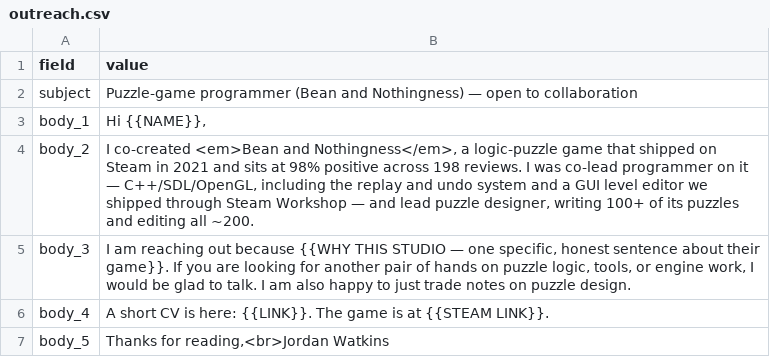
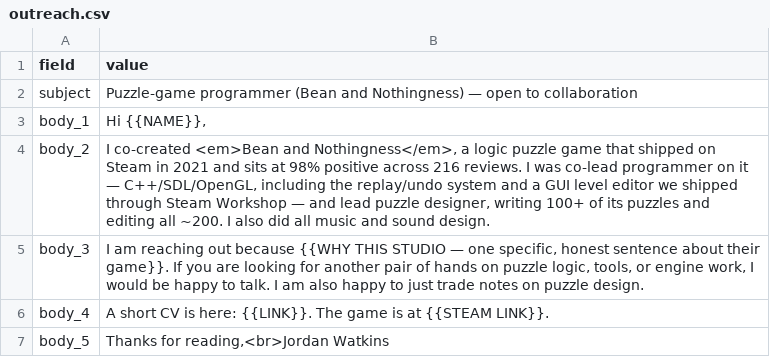
Before and after one commit to incnone/resume, a CSV file: _data/outreach.csv, drawn as a sheet.

```diff
--- a/_data/outreach.csv
+++ b/_data/outreach.csv
@@ -3,4 +3,4 @@ subject,Puzzle-game programmer (Bean and Nothingness) — open to collaboration
 body_1,"Hi {{NAME}},"
-body_2,"I co-created <em>Bean and Nothingness</em>, a logic-puzzle game that shipped on Steam in 2021 and sits at 98% positive across 198 reviews. I was co-lead programmer on it — C++/SDL/OpenGL, including the replay and undo system and a GUI level editor we shipped through Steam Workshop — and lead puzzle designer, writing 100+ of its puzzles and editing all ~200."
-body_3,"I am reaching out because {{WHY THIS STUDIO — one specific, honest sentence about their game}}. If you are looking for another pair of hands on puzzle logic, tools, or engine work, I would be glad to talk. I am also happy to just trade notes on puzzle design."
+body_2,"I co-created <em>Bean and Nothingness</em>, a logic puzzle game that shipped on Steam in 2021 and sits at 98% positive across 216 reviews. I was co-lead programmer on it — C++/SDL/OpenGL, including the replay/undo system and a GUI level editor we shipped through Steam Workshop — and lead puzzle designer, writing 100+ of its puzzles and editing all ~200. I also did all music and sound design."
+body_3,"I am reaching out because {{WHY THIS STUDIO — one specific, honest sentence about their game}}. If you are looking for another pair of hands on puzzle logic, tools, or engine work, I would be happy to talk. I am also happy to just trade notes on puzzle design."
 body_4,A short CV is here: {{LINK}}. The game is at {{STEAM LINK}}.
```
Also changed, not shown: _data/blocks.csv, _data/projects.csv, 6 other files.
